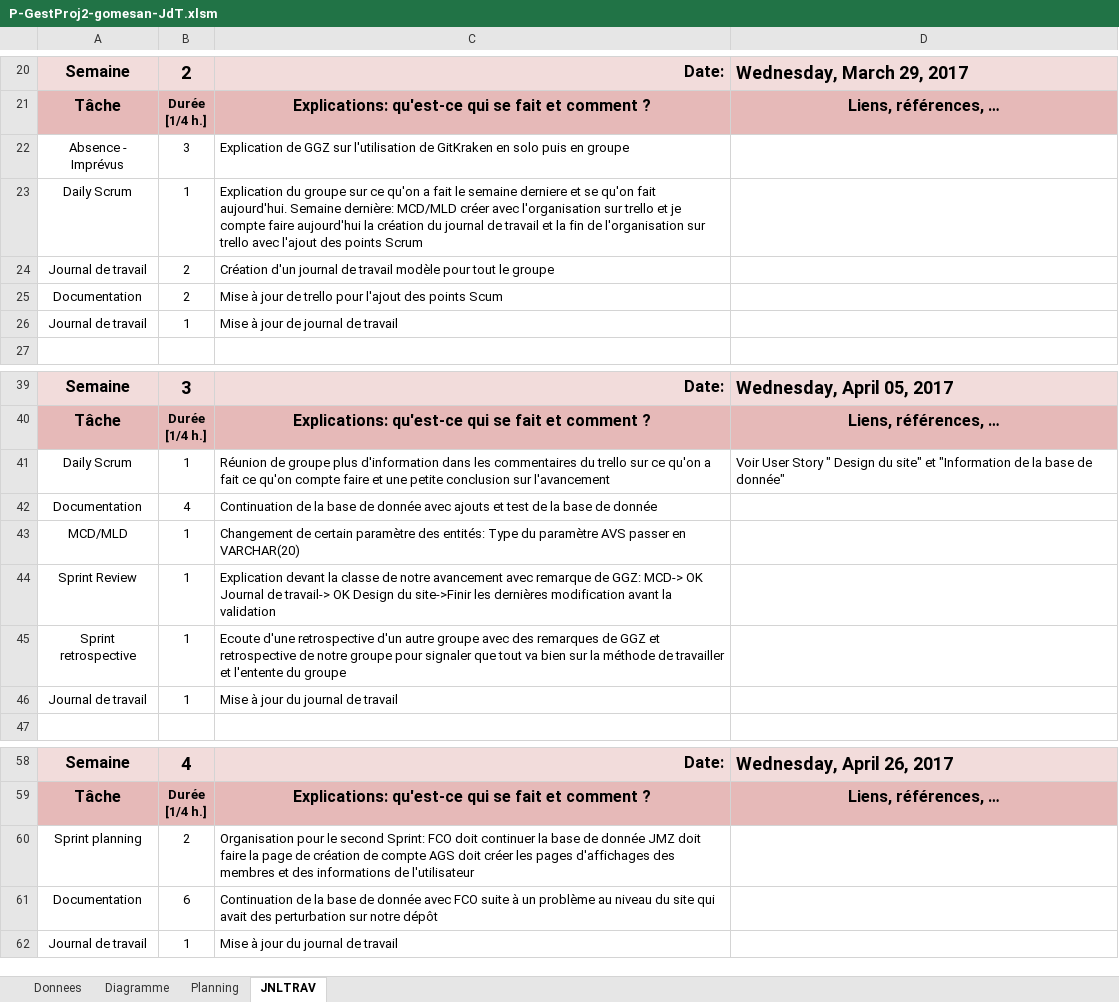
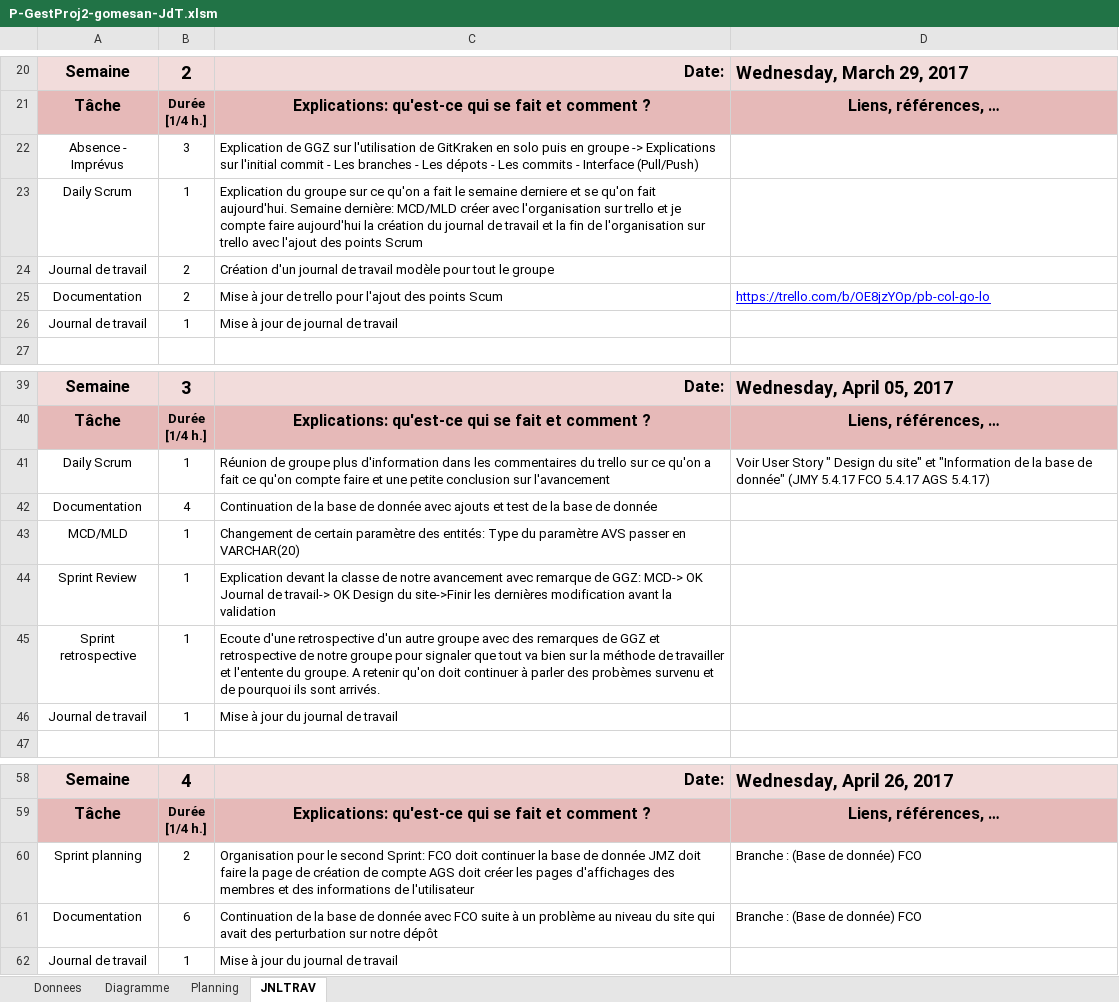
Before and after one commit to Fairymax/col-go-lo, an Excel workbook: P-GestProj2-gomesan-JdT.xlsm, sheet JNLTRAV, drawn as a sheet; only a part is shown, gaps mark what is left out; values as stored, in another font and other column widths than the file's, no borders; charts and pictures not drawn; the diff covers the shown part only; the diff names each change by its address in the sheet, - before the commit and + after, or states it on an @@ line.

Commit message:
Commit AGS JDT
Mise à jour du journal de travail avec toute les modiffications sugéré par GGZ

```diff
--- a/P-GestProj2-gomesan-JdT.xlsm (sheet JNLTRAV)
+++ b/P-GestProj2-gomesan-JdT.xlsm (sheet JNLTRAV)
-C22: …en groupe
+C22: …en groupe -> Explications sur l'initial commit - Les branches - Les dépots - Les commits - Interface (Pull/Push)
-D25: (empty)
+D25: https://trello.com/b/OE8jzYOp/pb-col-go-lo
-D41: …de donnée"
+D41: …de donnée" (JMY 5.4.17 FCO 5.4.17 AGS 5.4.17)
-C45: …l'entente du groupe
+C45: …l'entente du groupe. A retenir qu'on doit continuer à parler des probèmes survenu et de pourquoi ils sont arrivés.
-D60:D61: (empty)
+D60:D61: Branche : (Base de donnée) FCO
```
Also changed, not shown: 4 added rows, 4 removed rows and 19 edited cells elsewhere in this sheet, charts or pictures.
